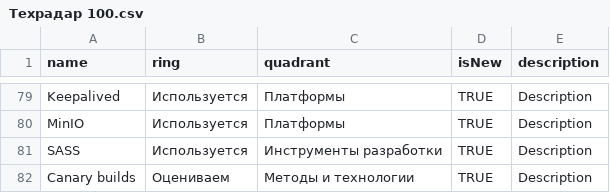
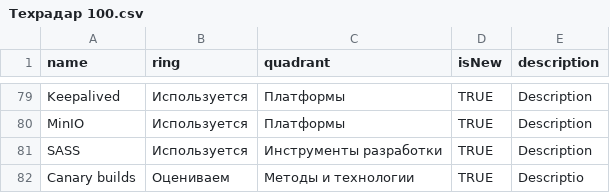
Before and after one commit to ymded/sto-techradar-dev, a CSV file: Техрадар 100.csv, drawn as a sheet; only a part is shown, gaps mark what is left out.

Commit message:
Update Техрадар 100.csv

```diff
--- a/Техрадар 100.csv
+++ b/Техрадар 100.csv
@@ -81,2 +81,2 @@ MinIO,Используется,Платформы,TRUE,Description
 SASS,Используется,Инструменты разработки,TRUE,Description
-Canary builds,Оцениваем,Методы и технологии,TRUE,Description
+Canary builds,Оцениваем,Методы и технологии,TRUE,Descriptio
```
